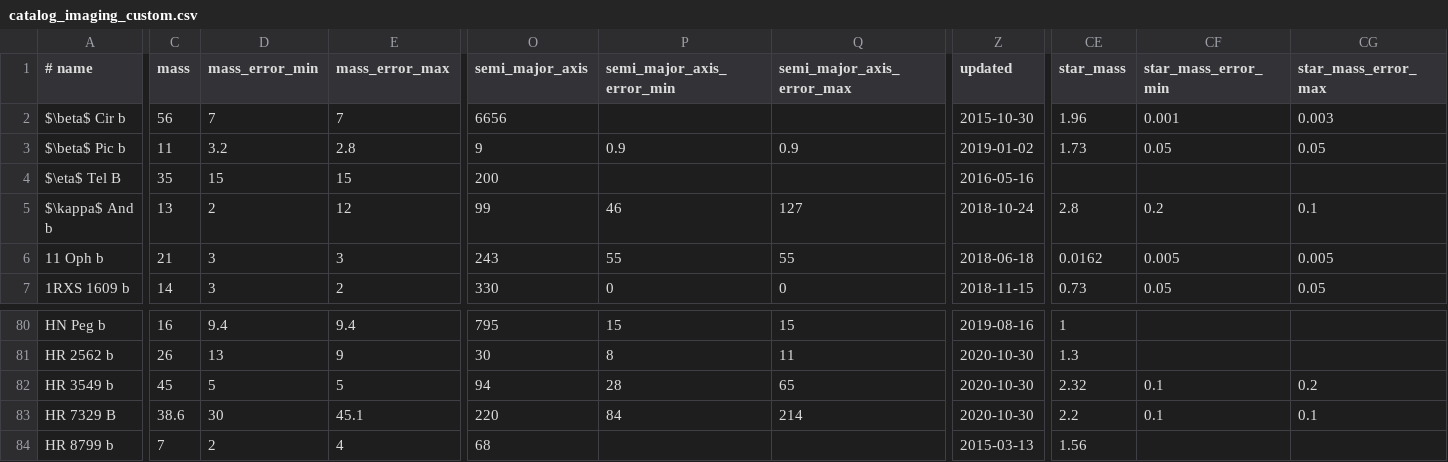
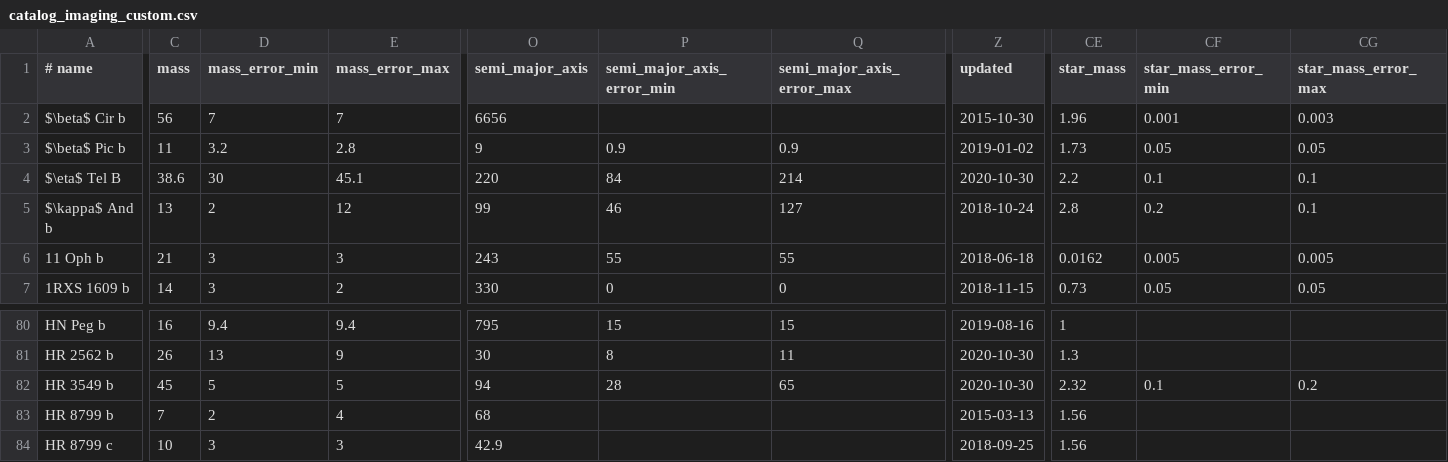
Before and after one commit to LaRodet/CatalogImaging, a CSV file: catalog_imaging_custom.csv, drawn as a sheet; only a part is shown, gaps mark what is left out; the shorter side is filled out with more unchanged rows; rows hold the shown columns only; the diff covers the shown part only; the diff names each change by its address in the sheet, - before the commit and + after, or states it on an @@ line.

Commit message:
HR 7329 B is in fact eta Tel B

```diff
--- a/catalog_imaging_custom.csv
+++ b/catalog_imaging_custom.csv
-C4 (mass): 35
+C4 (mass): 38.6
-D4 (mass_error_min): 15
+D4 (mass_error_min): 30
-E4 (mass_error_max): 15
+E4 (mass_error_max): 45.1
-O4 (semi_major_axis): 200
+O4 (semi_major_axis): 220
-P4 (semi_major_axis_error_min): (empty)
+P4 (semi_major_axis_error_min): 84
-Q4 (semi_major_axis_error_max): (empty)
+Q4 (semi_major_axis_error_max): 214
-Z4 (updated): 2016-05-16
+Z4 (updated): 2020-10-30
-CE4 (star_mass): (empty)
+CE4 (star_mass): 2.2
-CF4 (star_mass_error_min): (empty)
+CF4 (star_mass_error_min): 0.1
-CG4 (star_mass_error_max): (empty)
+CG4 (star_mass_error_max): 0.1
-row 83: HR 7329 B | 38.6 | 30 | 45.1 | 220 | 84 | 214 | 2020-10-30 | 2.2 | 0.1 | 0.1
```
Also changed, not shown: 3 edited cells elsewhere in this file.
